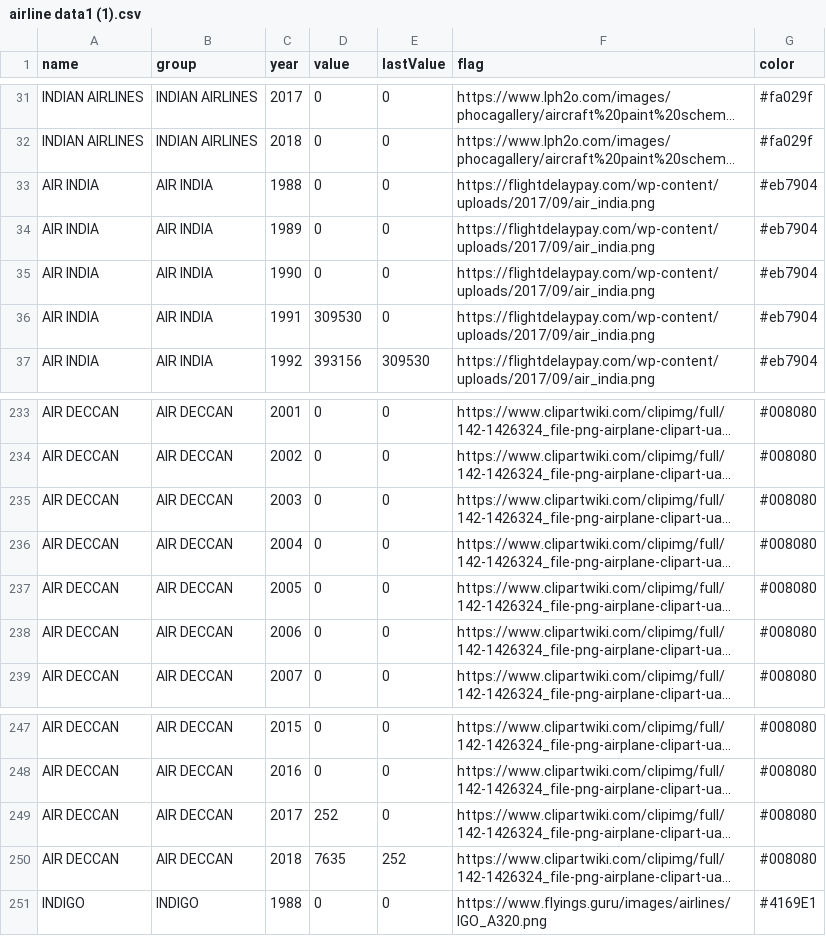
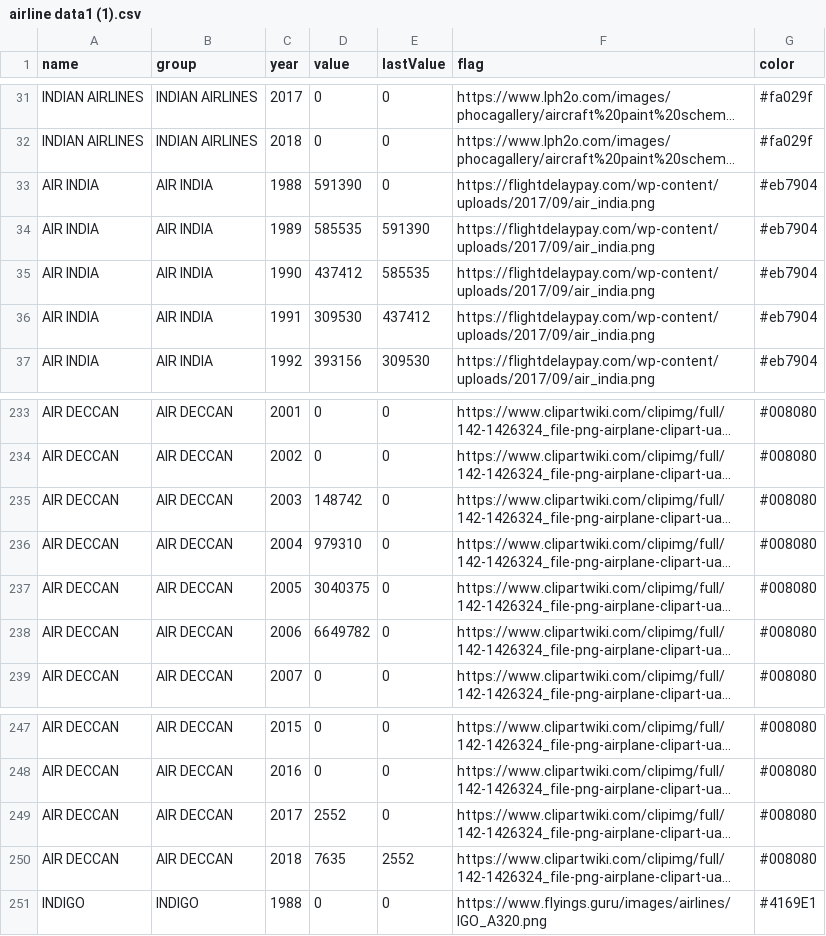
Before and after one commit to anshul6205/Test, a CSV file: airline data1 (1).csv, drawn as a sheet; only a part is shown, gaps mark what is left out; long unchanged cells end in …; the diff names each change by its address in the sheet, - before the commit and + after, or states it on an @@ line.

Commit message:
Add files via upload

```diff
--- a/airline data1 (1).csv
+++ b/airline data1 (1).csv
-D33 (value): 0
+D33 (value): 591390
-D34 (value): 0
+D34 (value): 585535
-E34 (lastValue): 0
+E34 (lastValue): 591390
-D35 (value): 0
+D35 (value): 437412
-E35 (lastValue): 0
+E35 (lastValue): 585535
-E36 (lastValue): 0
+E36 (lastValue): 437412
-D235 (value): 0
+D235 (value): 148742
-D236 (value): 0
+D236 (value): 979310
-D237 (value): 0
+D237 (value): 3040375
-D238 (value): 0
+D238 (value): 6649782
-D249 (value): 252
+D249 (value): 2552
-E250 (lastValue): 252
+E250 (lastValue): 2552
```
